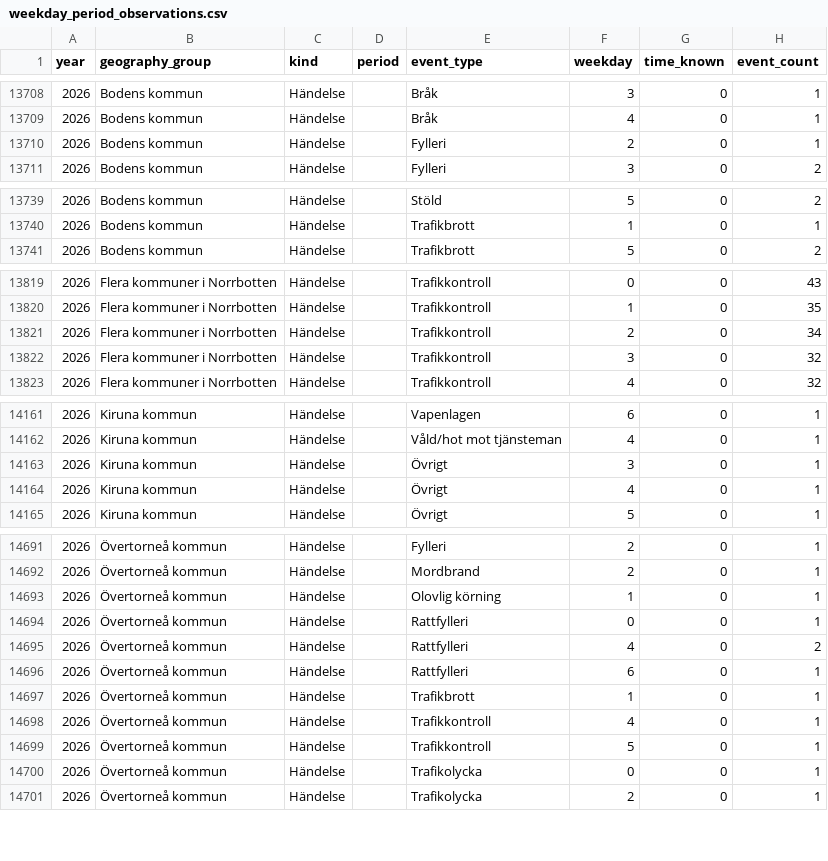
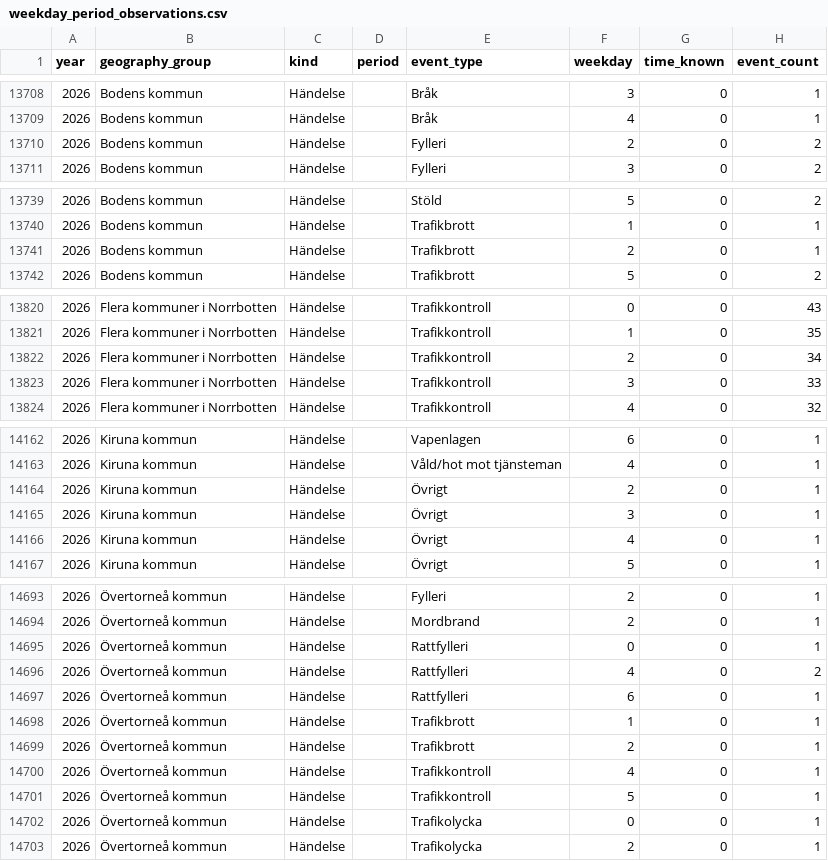
Before and after one commit to Lulea-statistik/Lulea-polishandelser, a CSV file: data/weekday_period_observations.csv, drawn as a sheet; only a part is shown, gaps mark what is left out; the diff covers the shown part only.

```diff
--- a/data/weekday_period_observations.csv
+++ b/data/weekday_period_observations.csv
@@ -13709,3 +13709,3 @@ year,geography_group,kind,period,event_type,weekday,time_known,event_count
 2026,Bodens kommun,Händelse,,Bråk,4,0,1
-2026,Bodens kommun,Händelse,,Fylleri,2,0,1
+2026,Bodens kommun,Händelse,,Fylleri,2,0,2
 2026,Bodens kommun,Händelse,,Fylleri,3,0,2
@@ -13740,2 +13740,3 @@ year,geography_group,kind,period,event_type,weekday,time_known,event_count
 2026,Bodens kommun,Händelse,,Trafikbrott,1,0,1
+2026,Bodens kommun,Händelse,,Trafikbrott,2,0,1
 2026,Bodens kommun,Händelse,,Trafikbrott,5,0,2
@@ -13821,3 +13822,3 @@ year,geography_group,kind,period,event_type,weekday,time_known,event_count
 2026,Flera kommuner i Norrbotten,Händelse,,Trafikkontroll,2,0,34
-2026,Flera kommuner i Norrbotten,Händelse,,Trafikkontroll,3,0,32
+2026,Flera kommuner i Norrbotten,Händelse,,Trafikkontroll,3,0,33
 2026,Flera kommuner i Norrbotten,Händelse,,Trafikkontroll,4,0,32
@@ -14162,2 +14163,3 @@ year,geography_group,kind,period,event_type,weekday,time_known,event_count
 2026,Kiruna kommun,Händelse,,Våld/hot mot tjänsteman,4,0,1
+2026,Kiruna kommun,Händelse,,Övrigt,2,0,1
 2026,Kiruna kommun,Händelse,,Övrigt,3,0,1
@@ -14692,3 +14694,2 @@ year,geography_group,kind,period,event_type,weekday,time_known,event_count
 2026,Övertorneå kommun,Händelse,,Mordbrand,2,0,1
-2026,Övertorneå kommun,Händelse,,Olovlig körning,1,0,1
 2026,Övertorneå kommun,Händelse,,Rattfylleri,0,0,1
@@ -14697,2 +14698,3 @@ year,geography_group,kind,period,event_type,weekday,time_known,event_count
 2026,Övertorneå kommun,Händelse,,Trafikbrott,1,0,1
+2026,Övertorneå kommun,Händelse,,Trafikbrott,2,0,1
 2026,Övertorneå kommun,Händelse,,Trafikkontroll,4,0,1
```
Also changed, not shown: 1 edited cell elsewhere in this file, data/expanded_monthly_summary.csv, data/monthly_summary.csv, 26 other files.
